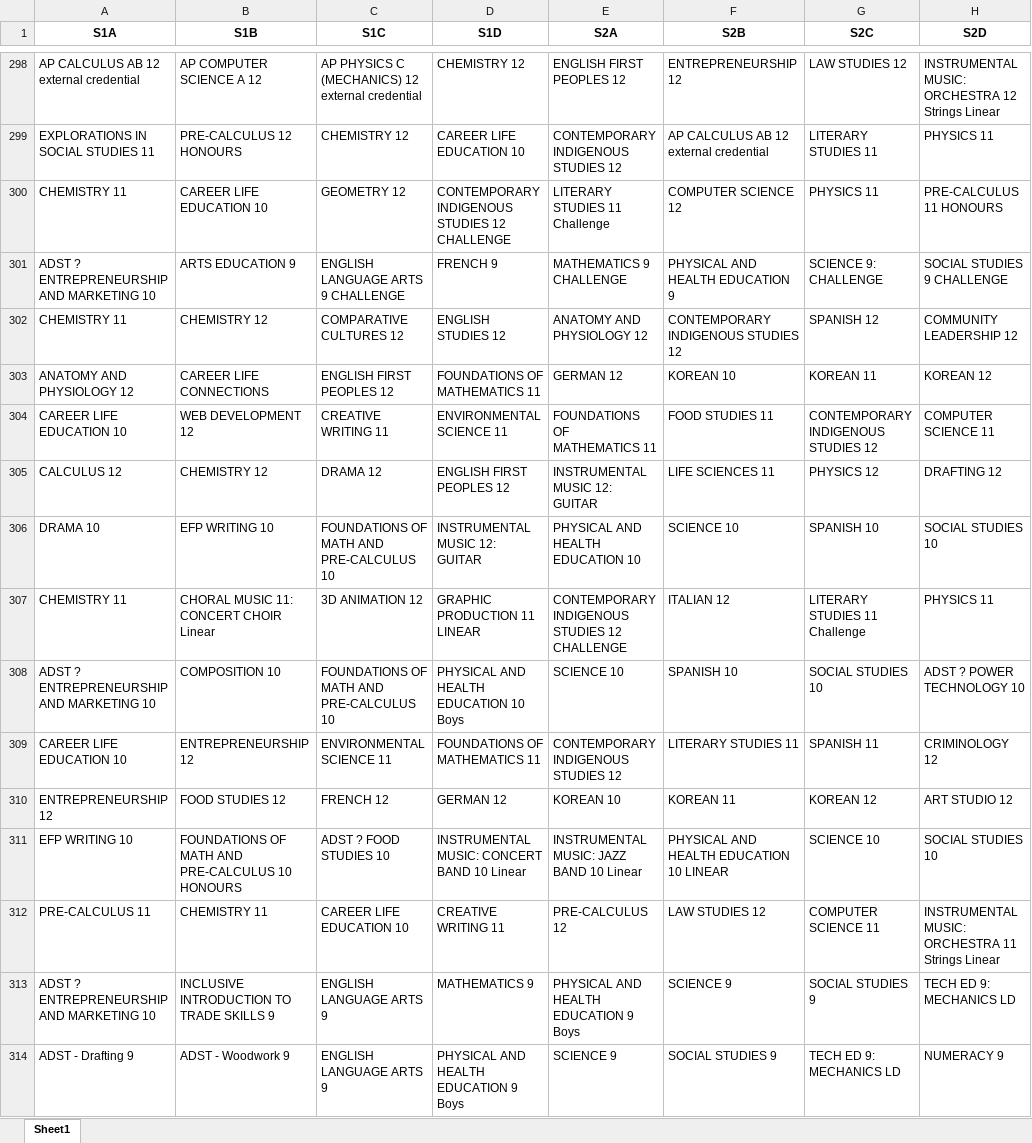
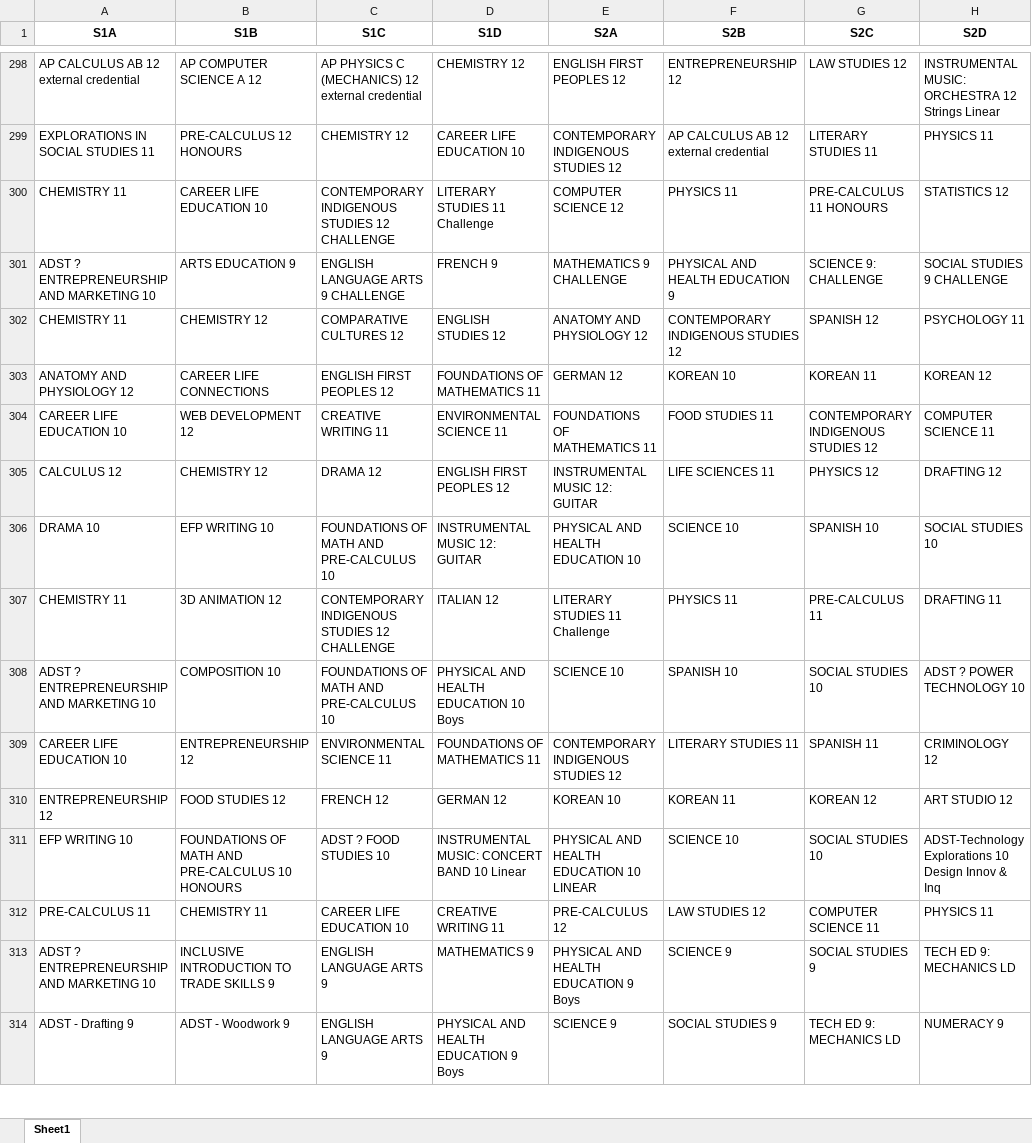
Before and after one commit to Jayadeep-Sayani/Final, an Excel workbook: timetables.xlsx, sheet Sheet1, drawn as a sheet; only a part is shown, gaps mark what is left out; values as stored, in another font and other column widths than the file's, no borders; removed rows and columns are numbered as before the commit, all else as after; the diff covers the shown part only; the diff names each change by its address in the sheet, - before the commit and + after, or states it on an @@ line.

```diff
--- a/timetables.xlsx (sheet Sheet1)
+++ b/timetables.xlsx (sheet Sheet1)
-C300 (S1C): GEOMETRY 12
+C300 (S1C): CONTEMPORARY INDIGENOUS STUDIES 12 CHALLENGE
-D300 (S1D): CONTEMPORARY INDIGENOUS STUDIES 12 CHALLENGE
+D300 (S1D): LITERARY STUDIES 11 Challenge
-E300 (S2A): LITERARY STUDIES 11 Challenge
+E300 (S2A): COMPUTER SCIENCE 12
-F300 (S2B): COMPUTER SCIENCE 12
+F300 (S2B): PHYSICS 11
-G300 (S2C): PHYSICS 11
+G300 (S2C): PRE-CALCULUS 11 HONOURS
-H300 (S2D): PRE-CALCULUS 11 HONOURS
+H300 (S2D): STATISTICS 12
-H302 (S2D): COMMUNITY LEADERSHIP 12
+H302 (S2D): PSYCHOLOGY 11
-row 307: CHEMISTRY 11 | CHORAL MUSIC 11: CONCERT CHOIR Linear | 3D ANIMATION 12 | GRAPHIC PRODUCTION 11 LINEAR | CONTEMPORARY INDIGENOUS STUDIES 12 CHALLENGE | ITALIAN 12 | LITERARY STUDIES 11 Challenge | PHYSICS 11
+row 307: CHEMISTRY 11 | 3D ANIMATION 12 | CONTEMPORARY INDIGENOUS STUDIES 12 CHALLENGE | ITALIAN 12 | LITERARY STUDIES 11 Challenge | PHYSICS 11 | PRE-CALCULUS 11 | DRAFTING 11
-E311 (S2A): INSTRUMENTAL MUSIC: JAZZ BAND 10 Linear
+E311 (S2A): PHYSICAL AND HEALTH EDUCATION 10 LINEAR
-F311 (S2B): PHYSICAL AND HEALTH EDUCATION 10 LINEAR
+F311 (S2B): SCIENCE 10
-G311 (S2C): SCIENCE 10
+G311 (S2C): SOCIAL STUDIES 10
-H311 (S2D): SOCIAL STUDIES 10
+H311 (S2D): ADST-Technology Explorations 10 Design Innov & Inq
-H312 (S2D): INSTRUMENTAL MUSIC: ORCHESTRA 11 Strings Linear
+H312 (S2D): PHYSICS 11
```
Also changed, not shown: 28 added rows, 28 removed rows and 653 edited cells elsewhere in this sheet, 1 other file.
